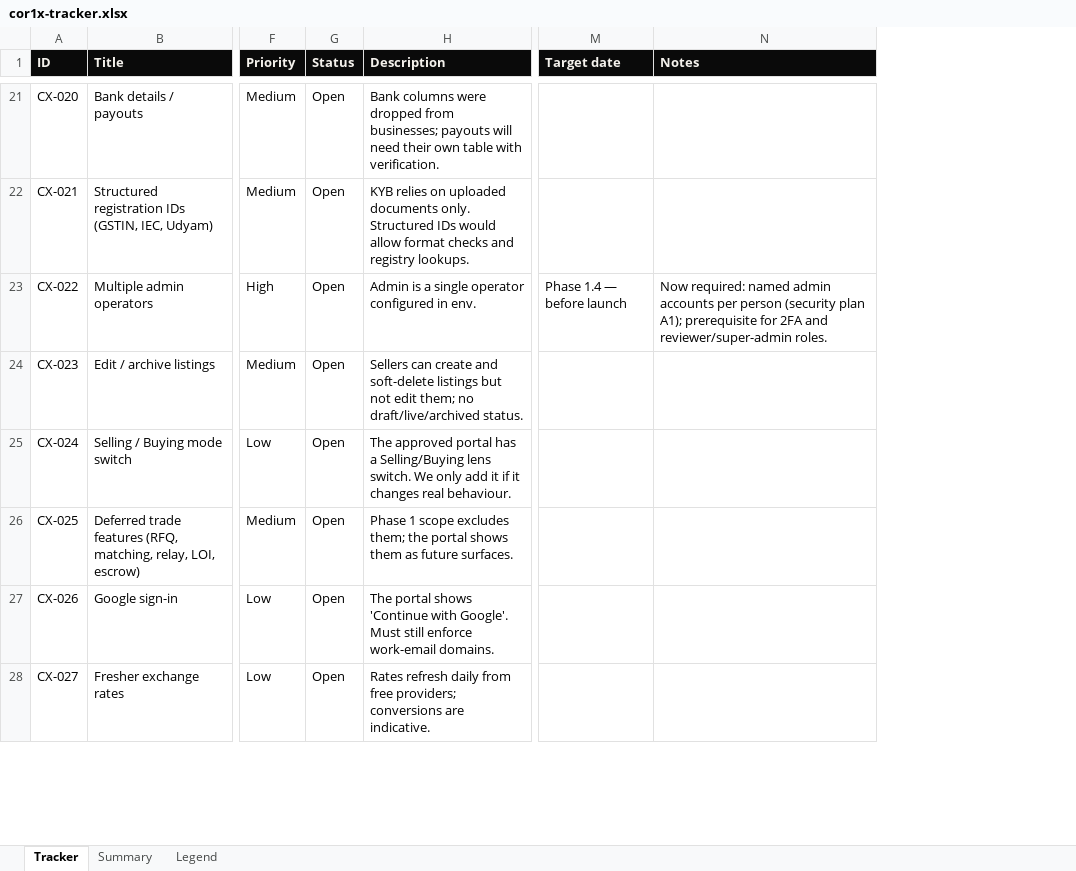
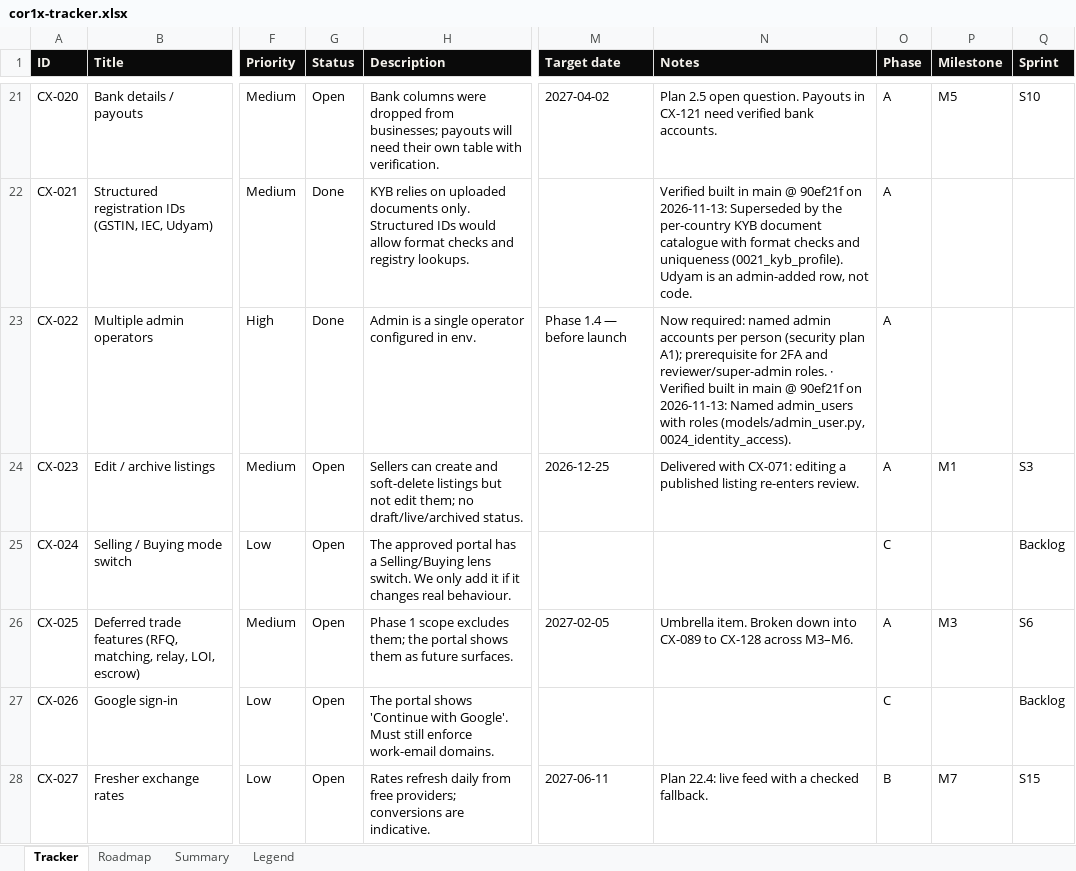
Before and after one commit to Quazr-Elevate/corridor_1_x, an Excel workbook: docs/tracker/cor1x-tracker.xlsx, sheet Tracker, drawn as a sheet; only a part is shown, gaps mark what is left out; values as stored, in another font and other column widths than the file's, no borders; conditional formats and table styles not drawn; the diff covers the shown part only; the diff names each change by its address in the sheet, - before the commit and + after, or states it on an @@ line.

```diff
--- a/docs/tracker/cor1x-tracker.xlsx (sheet Tracker)
+++ b/docs/tracker/cor1x-tracker.xlsx (sheet Tracker)
+sheet tab: Roadmap
+column O (Phase), rows 21-28: A | A | A | A | C | A | C | B
+column P (Milestone), rows 21-28: M5 |  |  | M1 |  | M3 |  | M7
+column Q (Sprint), rows 21-28: S10 |  |  | S3 | Backlog | S6 | Backlog | S15
-M21 (Target date): (empty)
+M21 (Target date): 2027-04-02
-N21 (Notes): (empty)
+N21 (Notes): Plan 2.5 open question. Payouts in CX-121 need verified bank accounts.
-G22:G23 (Status): Open
+G22:G23 (Status): Done
-N22 (Notes): (empty)
+N22 (Notes): Verified built in main @ 90ef21f on 2026-11-13: Superseded by the per-country KYB document catalogue with format checks and uniqueness (0021_kyb_profile). Udyam is an admin-added row, not code.
-N23 (Notes): …reviewer/super-admin roles.
+N23 (Notes): …reviewer/super-admin roles. · Verified built in main @ 90ef21f on 2026-11-13: Named admin_users with roles (models/admin_user.py, 0024_identity_access).
-M24 (Target date): (empty)
+M24 (Target date): 2026-12-25
-N24 (Notes): (empty)
+N24 (Notes): Delivered with CX-071: editing a published listing re-enters review.
-M26 (Target date): (empty)
+M26 (Target date): 2027-02-05
-N26 (Notes): (empty)
+N26 (Notes): Umbrella item. Broken down into CX-089 to CX-128 across M3–M6.
-M28 (Target date): (empty)
+M28 (Target date): 2027-06-11
-N28 (Notes): (empty)
+N28 (Notes): Plan 22.4: live feed with a checked fallback.
```
Also changed, not shown: 78 added rows and 64 edited cells elsewhere in this sheet, sheet Summary, sheet Legend, 1 other file.
